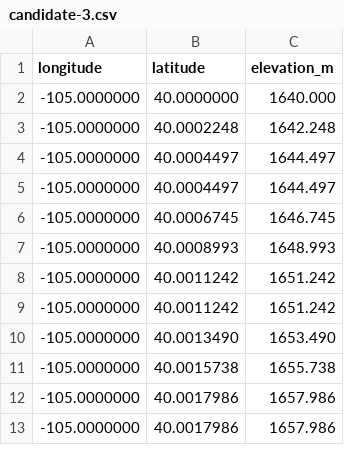
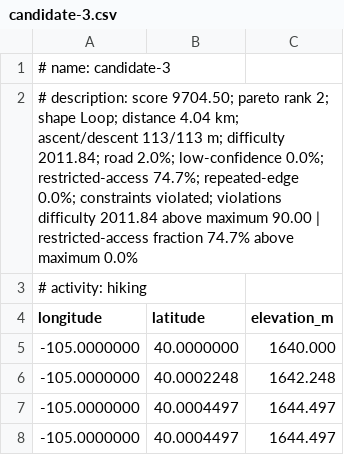
Before and after one commit to aoaoaoaoaoaoaoaoaoaoaoaoaoaoaoaoaoaoaoa/adequate-trailgen, a CSV file: demo/mini-loop/routes/candidate-3.csv, drawn as a sheet; only a part is shown; the shorter side is filled out with more unchanged rows.

```diff
--- a/demo/mini-loop/routes/candidate-3.csv
+++ b/demo/mini-loop/routes/candidate-3.csv
@@ -1 +1,4 @@
+# name: candidate-3
+# description: score 9704.50; pareto rank 2; shape Loop; distance 4.04 km; ascent/descent 113/113 m; difficulty 2011.84; road 2.0%; low-confidence 0.0%; restricted-access 74.7%; repeated-edge 0.0%; constraints violated; violations difficulty 2011.84 above maximum 90.00 | restricted-access fraction 74.7% above maximum 0.0%
+# activity: hiking
 longitude,latitude,elevation_m
```
Also changed, not shown: demo/mini-loop/routes/candidate-1.csv, demo/mini-loop/routes/candidate-1.selected.csv, 33 other files.
